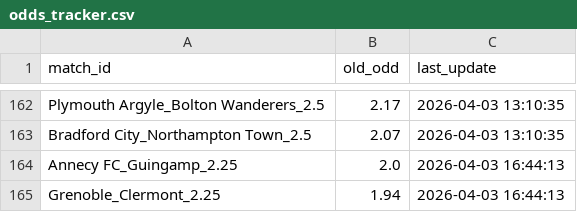
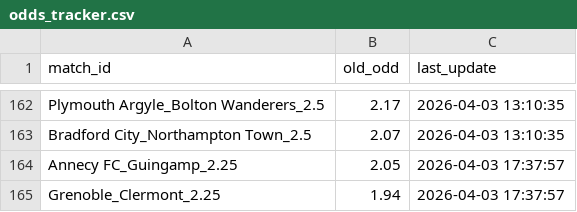
Before and after one commit to pnstung-ui/Vebo_idol, a CSV file: odds_tracker.csv, drawn as a sheet; only a part is shown, gaps mark what is left out.

Commit message:
Shark update [skip ci]

```diff
--- a/odds_tracker.csv
+++ b/odds_tracker.csv
@@ -163,3 +163,3 @@ Plymouth Argyle_Bolton Wanderers_2.5,2.17,2026-04-03 13:10:35
 Bradford City_Northampton Town_2.5,2.07,2026-04-03 13:10:35
-Annecy FC_Guingamp_2.25,2.0,2026-04-03 16:44:13
-Grenoble_Clermont_2.25,1.94,2026-04-03 16:44:13
+Annecy FC_Guingamp_2.25,2.05,2026-04-03 17:37:57
+Grenoble_Clermont_2.25,1.94,2026-04-03 17:37:57
```
